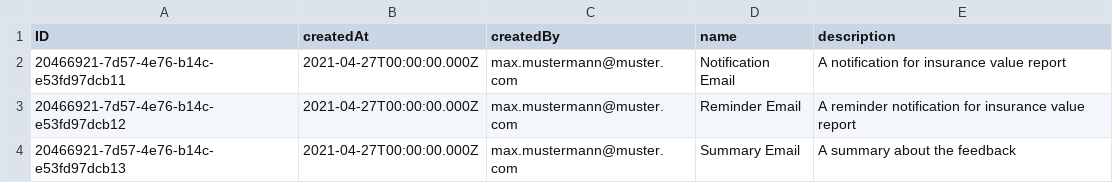
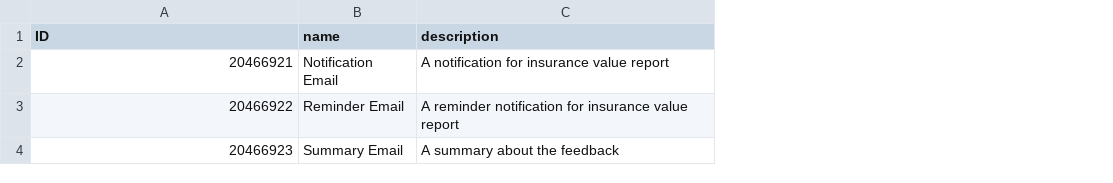
Before and after one commit to SOUKAlNA/INValNoS_app, a CSV file: db/data/sap.ui.notification-Templates.csv, drawn as a sheet; the diff names each change by its address in the sheet, - before the commit and + after, or states it on an @@ line.

Commit message:
notif-service

```diff
--- a/db/data/sap.ui.notification-Templates.csv
+++ b/db/data/sap.ui.notification-Templates.csv
-column B (createdAt), rows 2-4: all 2021-04-27T00:00:00.000Z
-column C (createdBy), rows 2-4: all max.mustermann@muster.com
-A2 (ID): 20466921-7d57-4e76-b14c-e53fd97dcb11
+A2 (ID): 20466921
-A3 (ID): 20466921-7d57-4e76-b14c-e53fd97dcb12
+A3 (ID): 20466922
-A4 (ID): 20466921-7d57-4e76-b14c-e53fd97dcb13
+A4 (ID): 20466923
```
Also changed, not shown: 24 other files.
